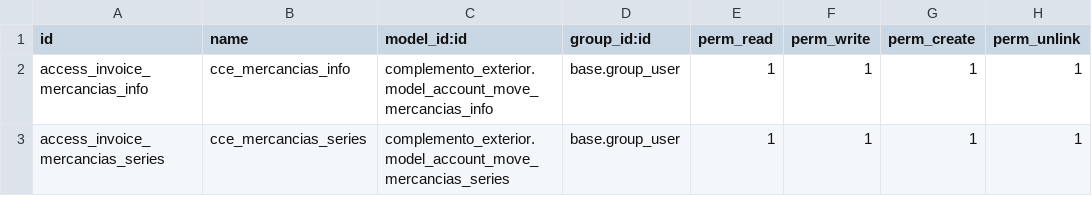
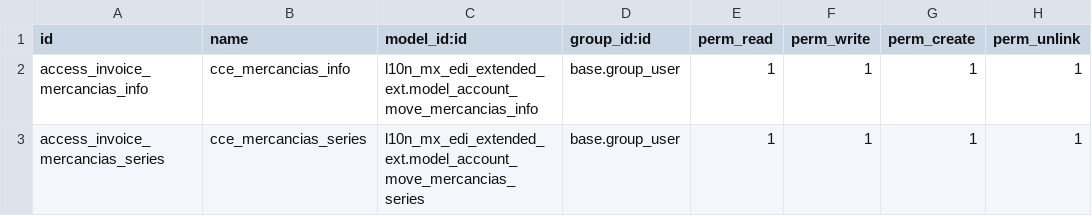
Before and after one commit to FRANCISCOJUAREZC/VECO, a CSV file: l10n_mx_edi_extended_ext/security/ir.model.access.csv, drawn as a sheet.

Commit message:
Update ir.model.access.csv and icon.png

```diff
--- a/l10n_mx_edi_extended_ext/security/ir.model.access.csv
+++ b/l10n_mx_edi_extended_ext/security/ir.model.access.csv
@@ -1,3 +1,3 @@
 id,name,model_id:id,group_id:id,perm_read,perm_write,perm_create,perm_unlink
-access_invoice_mercancias_info,cce_mercancias_info,complemento_exterior.model_account_move_mercancias_info,base.group_user,1,1,1,1
-access_invoice_mercancias_series,cce_mercancias_series,complemento_exterior.model_account_move_mercancias_series,base.group_user,1,1,1,1
+access_invoice_mercancias_info,cce_mercancias_info,l10n_mx_edi_extended_ext.model_account_move_mercancias_info,base.group_user,1,1,1,1
+access_invoice_mercancias_series,cce_mercancias_series,l10n_mx_edi_extended_ext.model_account_move_mercancias_series,base.group_user,1,1,1,1
```
Also changed, not shown: 1 other file.
